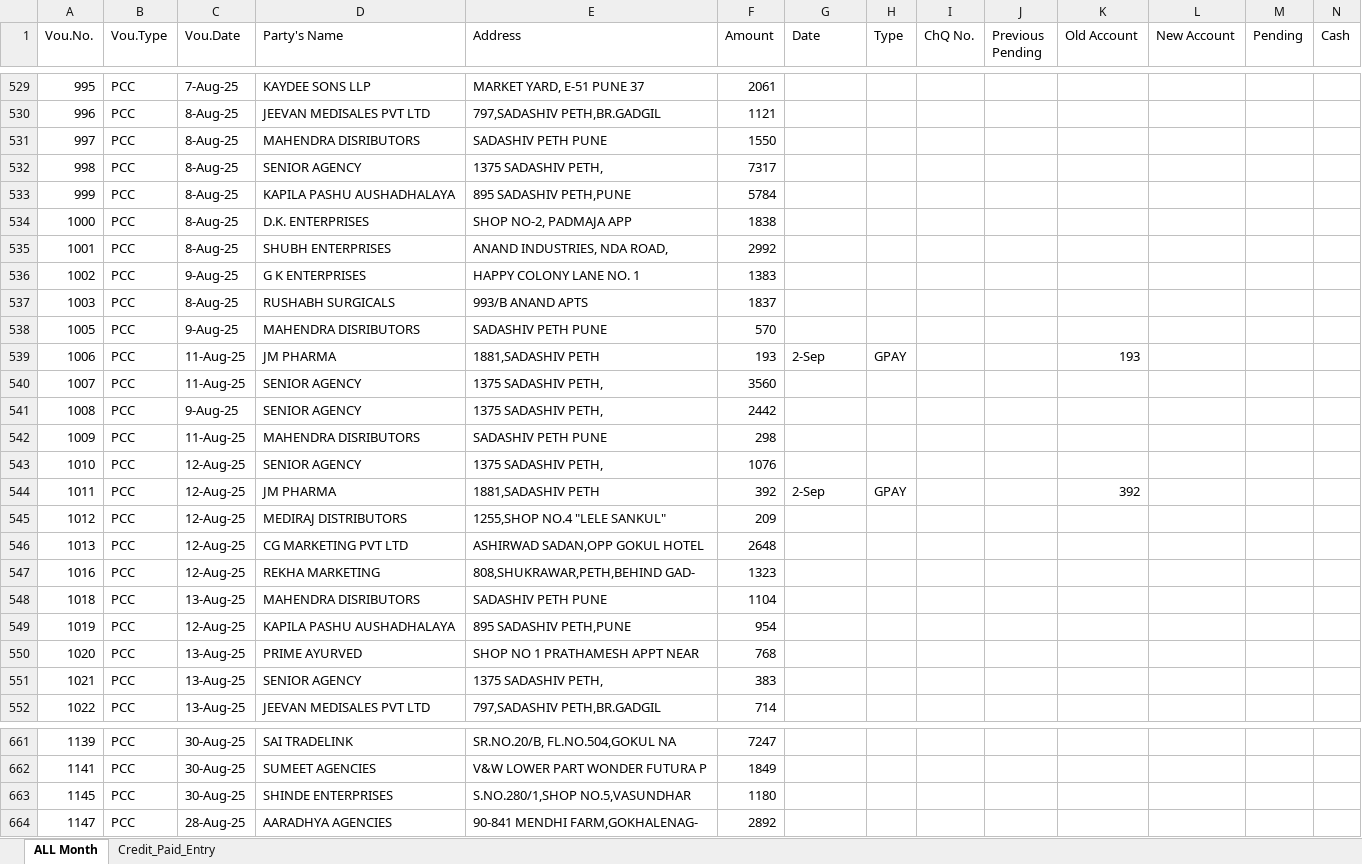
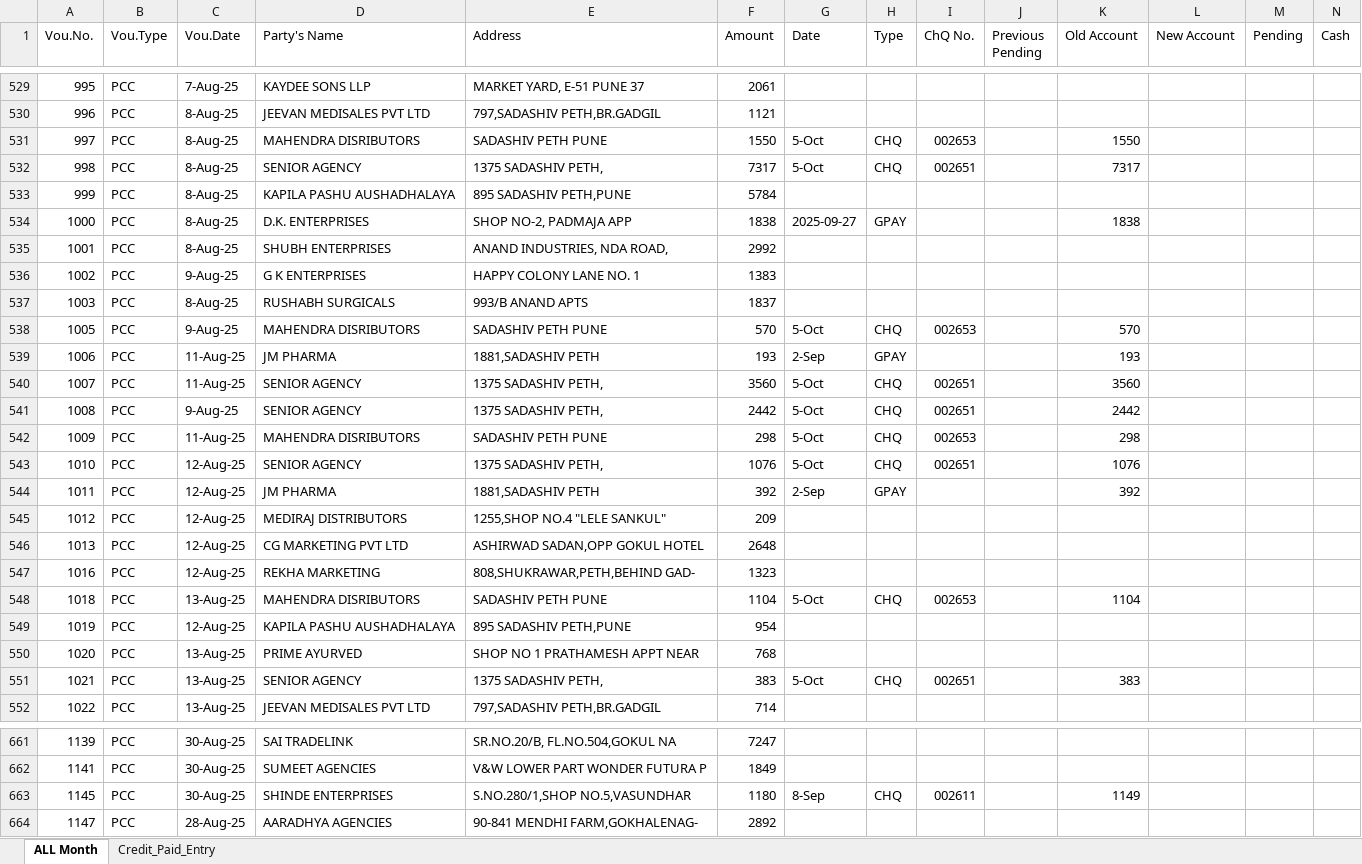
Before and after one commit to shubham1887/ShreeSeva_Accounting, an Excel workbook: System_Puchase.xlsx, sheet ALL Month, drawn as a sheet; only a part is shown, gaps mark what is left out; values as stored, in another font and other column widths than the file's, no cell formats; the diff covers the shown part only; the diff names each change by its address in the sheet, - before the commit and + after, or states it on an @@ line.

```diff
--- a/System_Puchase.xlsx (sheet ALL Month)
+++ b/System_Puchase.xlsx (sheet ALL Month)
-G531:G532 (Date): (empty)
+G531:G532 (Date): 5-Oct
-H531:H532 (Type): (empty)
+H531:H532 (Type): CHQ
-I531 (ChQ No.): (empty)
+I531 (ChQ No.): 002653
-K531 (Old Account): (empty)
+K531 (Old Account): 1550
-I532 (ChQ No.): (empty)
+I532 (ChQ No.): 002651
-K532 (Old Account): (empty)
+K532 (Old Account): 7317
-G534 (Date): (empty)
+G534 (Date): 2025-09-27
-H534 (Type): (empty)
+H534 (Type): GPAY
-K534 (Old Account): (empty)
+K534 (Old Account): 1838
-G538 (Date): (empty)
+G538 (Date): 5-Oct
-H538 (Type): (empty)
+H538 (Type): CHQ
-I538 (ChQ No.): (empty)
+I538 (ChQ No.): 002653
-K538 (Old Account): (empty)
+K538 (Old Account): 570
-G540:G543 (Date): (empty)
+G540:G543 (Date): 5-Oct
-H540:H543 (Type): (empty)
+H540:H543 (Type): CHQ
-I540:I541 (ChQ No.): (empty)
+I540:I541 (ChQ No.): 002651
-K540 (Old Account): (empty)
+K540 (Old Account): 3560
-K541 (Old Account): (empty)
+K541 (Old Account): 2442
-I542 (ChQ No.): (empty)
+I542 (ChQ No.): 002653
-K542 (Old Account): (empty)
+K542 (Old Account): 298
-I543 (ChQ No.): (empty)
+I543 (ChQ No.): 002651
-K543 (Old Account): (empty)
+K543 (Old Account): 1076
-G548 (Date): (empty)
+G548 (Date): 5-Oct
-H548 (Type): (empty)
+H548 (Type): CHQ
-I548 (ChQ No.): (empty)
+I548 (ChQ No.): 002653
-K548 (Old Account): (empty)
+K548 (Old Account): 1104
-G551 (Date): (empty)
+G551 (Date): 5-Oct
-H551 (Type): (empty)
+H551 (Type): CHQ
-I551 (ChQ No.): (empty)
+I551 (ChQ No.): 002651
-K551 (Old Account): (empty)
+K551 (Old Account): 383
-G663 (Date): (empty)
+G663 (Date): 8-Sep
-H663 (Type): (empty)
+H663 (Type): CHQ
-I663 (ChQ No.): (empty)
+I663 (ChQ No.): 002611
-K663 (Old Account): (empty)
+K663 (Old Account): 1149
```
Also changed, not shown: 229 edited cells elsewhere in this sheet, cell formats, DBF_Joined_Data.xlsx, Old_Bank_Statement_Shree_Seva_Medical.xlsx.
